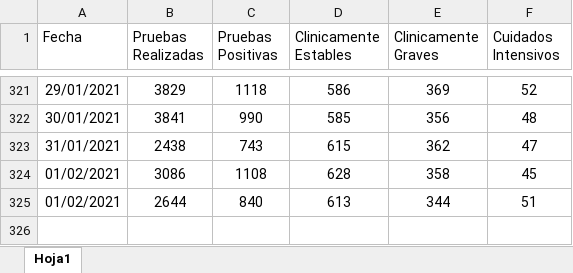
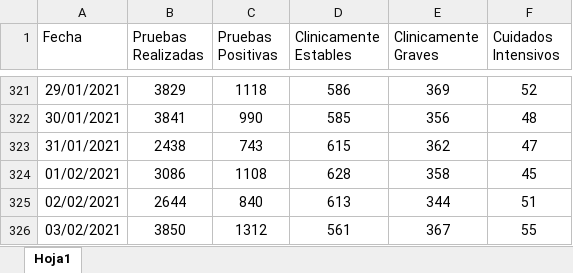
Before and after one commit to Sud-Austral/Datos_Honduras, an Excel workbook: datacovidhn/Condición_Pacientes_HN.xlsx, sheet Hoja1, drawn as a sheet; only a part is shown, gaps mark what is left out; values as stored, in another font and other column widths than the file's, no borders; table styles not drawn; the diff names each change by its address in the sheet, - before the commit and + after, or states it on an @@ line.

```diff
--- a/datacovidhn/Condición_Pacientes_HN.xlsx (sheet Hoja1)
+++ b/datacovidhn/Condición_Pacientes_HN.xlsx (sheet Hoja1)
-A325 (Fecha): 01/02/2021
+A325 (Fecha): 02/02/2021
+row 326: 03/02/2021 | 3850 | 1312 | 561 | 367 | 55
```
Also changed, not shown: 2 other files.
